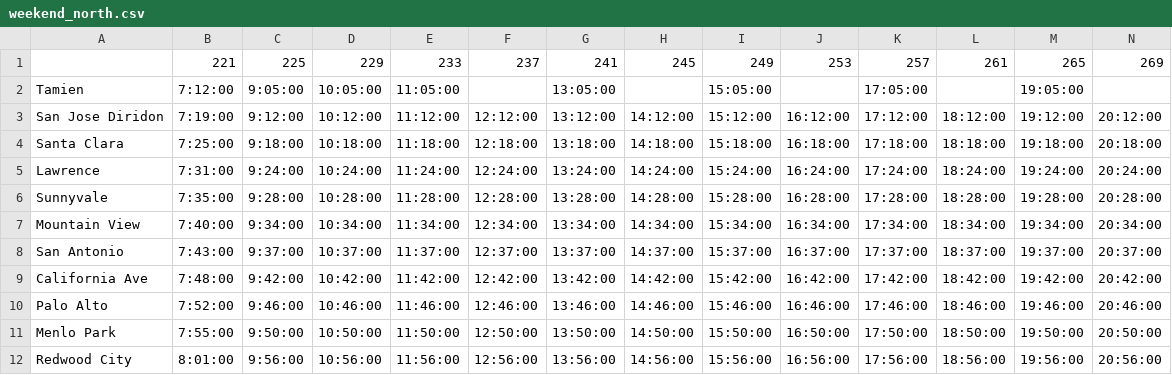
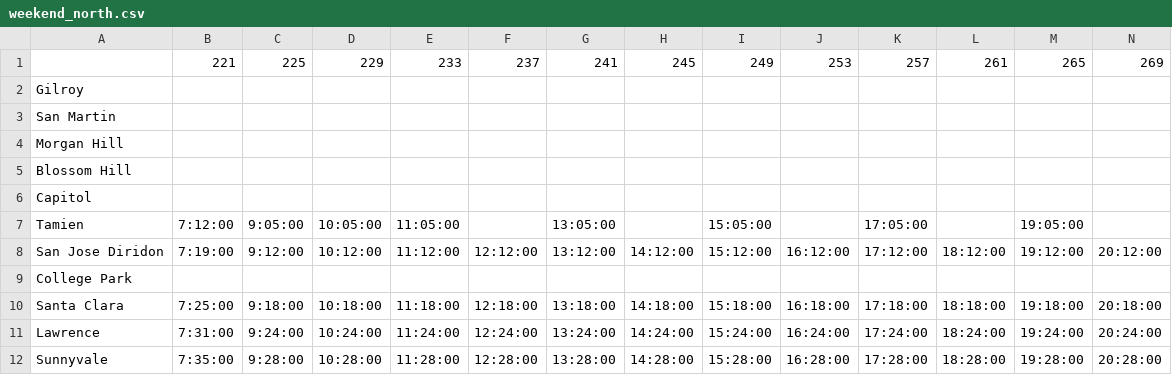
Before and after one commit to woodie/next-caltrain-pwa, a CSV file: data/weekend_north.csv, drawn as a sheet; only a part is shown; the shorter side is filled out with more unchanged rows; rows hold the shown columns only; the diff names each change by its address in the sheet, - before the commit and + after, or states it on an @@ line.

```diff
--- a/data/weekend_north.csv
+++ b/data/weekend_north.csv
+row 2: Gilroy
+row 3: San Martin
+row 4: Morgan Hill
+row 5: Blossom Hill
+row 6: Capitol
+row 9: College Park
```
Also changed, not shown: data/weekday_north.csv, data/weekday_south.csv, 5 other files.
